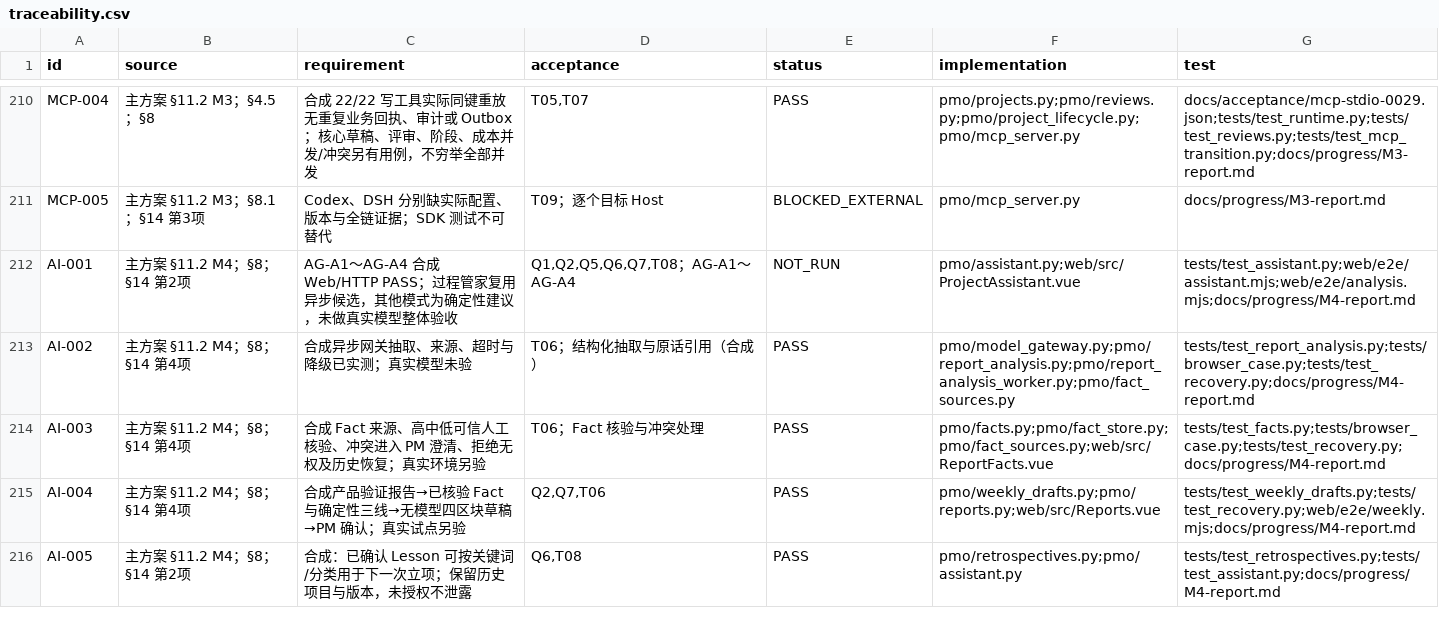
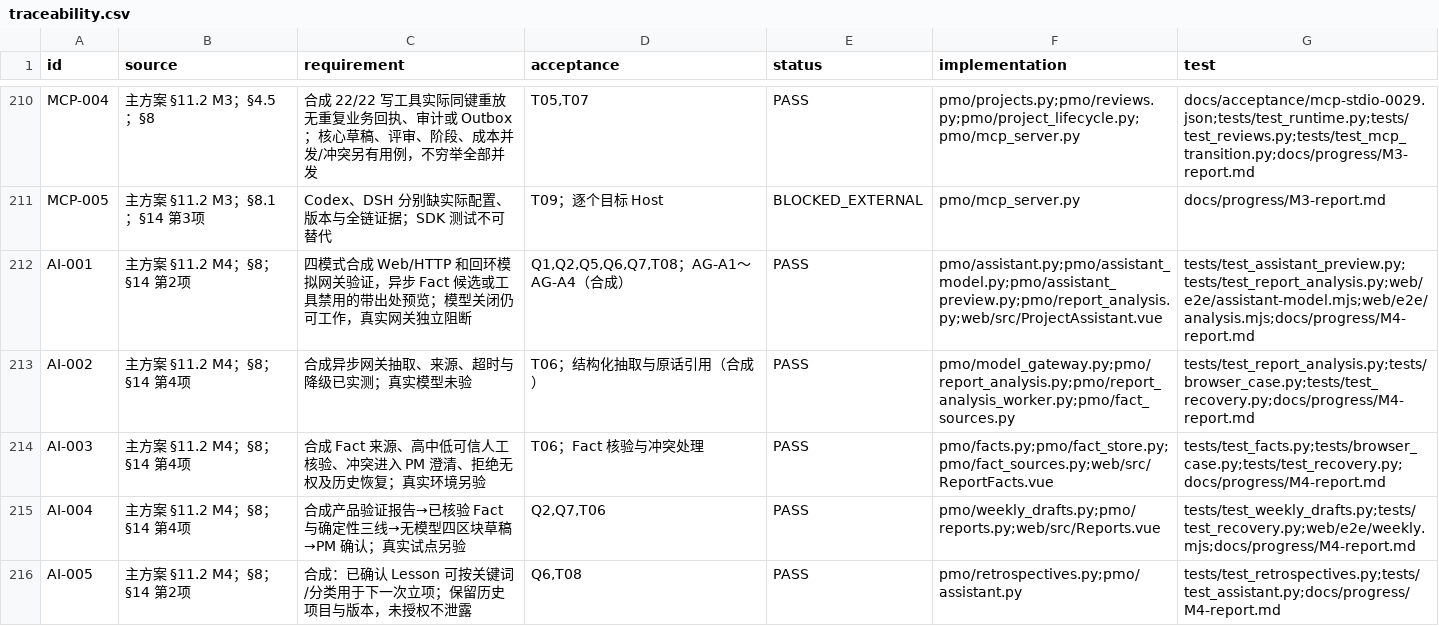
Before and after one commit to Changxin-YR/PM, a CSV file: docs/acceptance/traceability.csv, drawn as a sheet; only a part is shown, gaps mark what is left out; the diff covers the shown part only.

```diff
--- a/docs/acceptance/traceability.csv
+++ b/docs/acceptance/traceability.csv
@@ -211,3 +211,3 @@
 "MCP-005","主方案 §11.2 M3；§8.1；§14 第3项","Codex、DSH 分别缺实际配置、版本与全链证据；SDK 测试不可替代","T09；逐个目标 Host","BLOCKED_EXTERNAL","pmo/mcp_server.py","docs/progress/M3-report.md"
-"AI-001","主方案 §11.2 M4；§8；§14 第2项","AG-A1～AG-A4 合成 Web/HTTP PASS；过程管家复用异步候选，其他模式为确定性建议，未做真实模型整体验收","Q1,Q2,Q5,Q6,Q7,T08；AG-A1～AG-A4","NOT_RUN","pmo/assistant.py;web/src/ProjectAssistant.vue","tests/test_assistant.py;web/e2e/assistant.mjs;web/e2e/analysis.mjs;docs/progress/M4-report.md"
+"AI-001","主方案 §11.2 M4；§8；§14 第2项","四模式合成 Web/HTTP 和回环模拟网关验证，异步 Fact 候选或工具禁用的带出处预览；模型关闭仍可工作，真实网关独立阻断","Q1,Q2,Q5,Q6,Q7,T08；AG-A1～AG-A4（合成）","PASS","pmo/assistant.py;pmo/assistant_model.py;pmo/assistant_preview.py;pmo/report_analysis.py;web/src/ProjectAssistant.vue","tests/test_assistant_preview.py;tests/test_report_analysis.py;web/e2e/assistant-model.mjs;web/e2e/analysis.mjs;docs/progress/M4-report.md"
 "AI-002","主方案 §11.2 M4；§8；§14 第4项","合成异步网关抽取、来源、超时与降级已实测；真实模型未验","T06；结构化抽取与原话引用（合成）","PASS","pmo/model_gateway.py;pmo/report_analysis.py;pmo/report_analysis_worker.py;pmo/fact_sources.py","tests/test_report_analysis.py;tests/browser_case.py;tests/test_recovery.py;docs/progress/M4-report.md"
```
Also changed, not shown: 40 edited cells elsewhere in this file, 21 other files.
